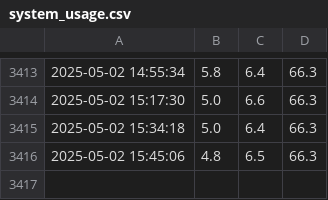
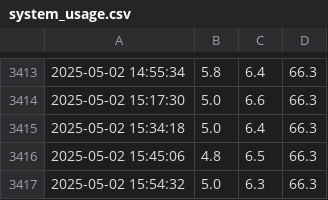
Before and after one commit to YehoanatnEzra/System_Monitor, a CSV file: system_usage.csv, drawn as a sheet; only a part is shown, gaps mark what is left out.

```diff
--- a/system_usage.csv
+++ b/system_usage.csv
@@ -3416 +3416,2 @@
 2025-05-02 15:45:06,4.8,6.5,66.3
+2025-05-02 15:54:32,5.0,6.3,66.3
```
